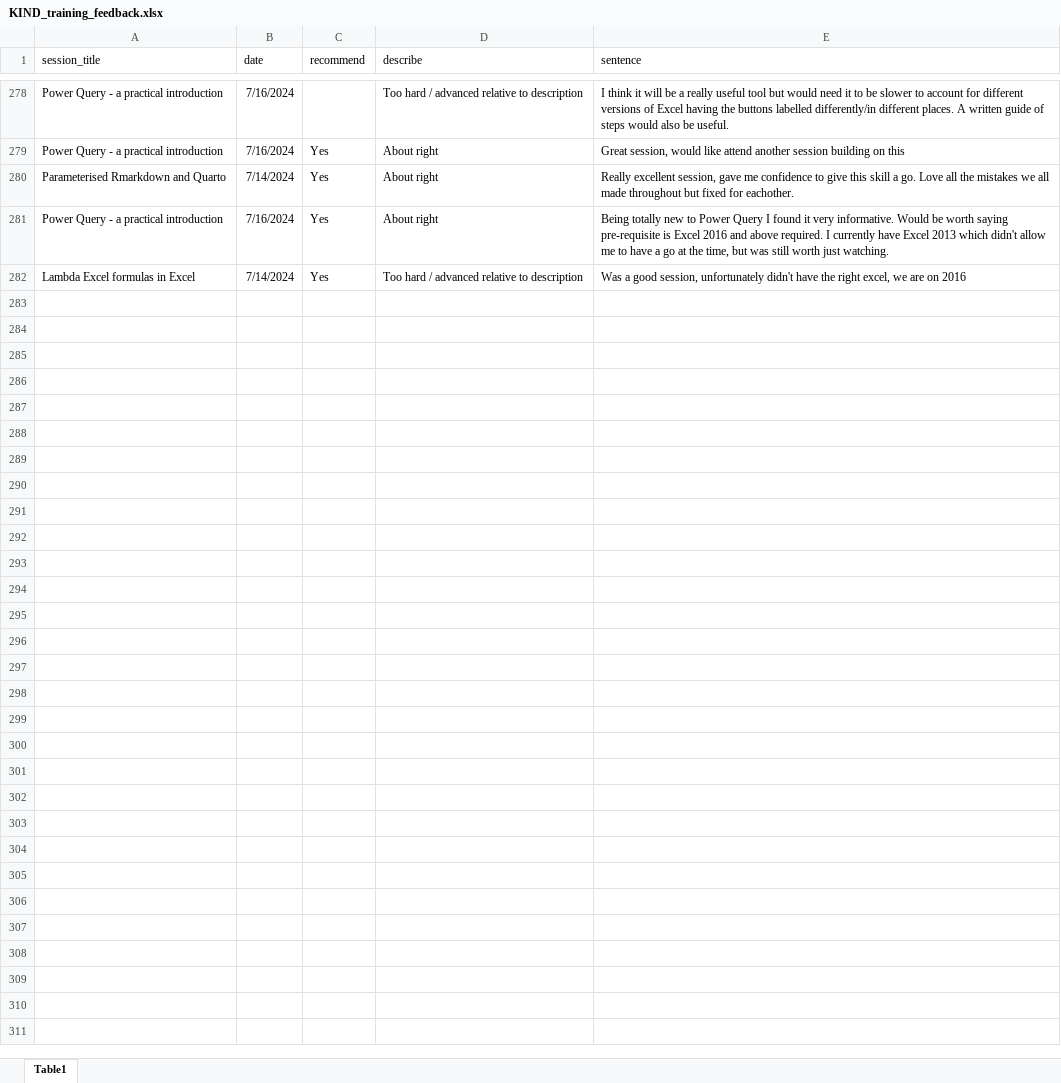
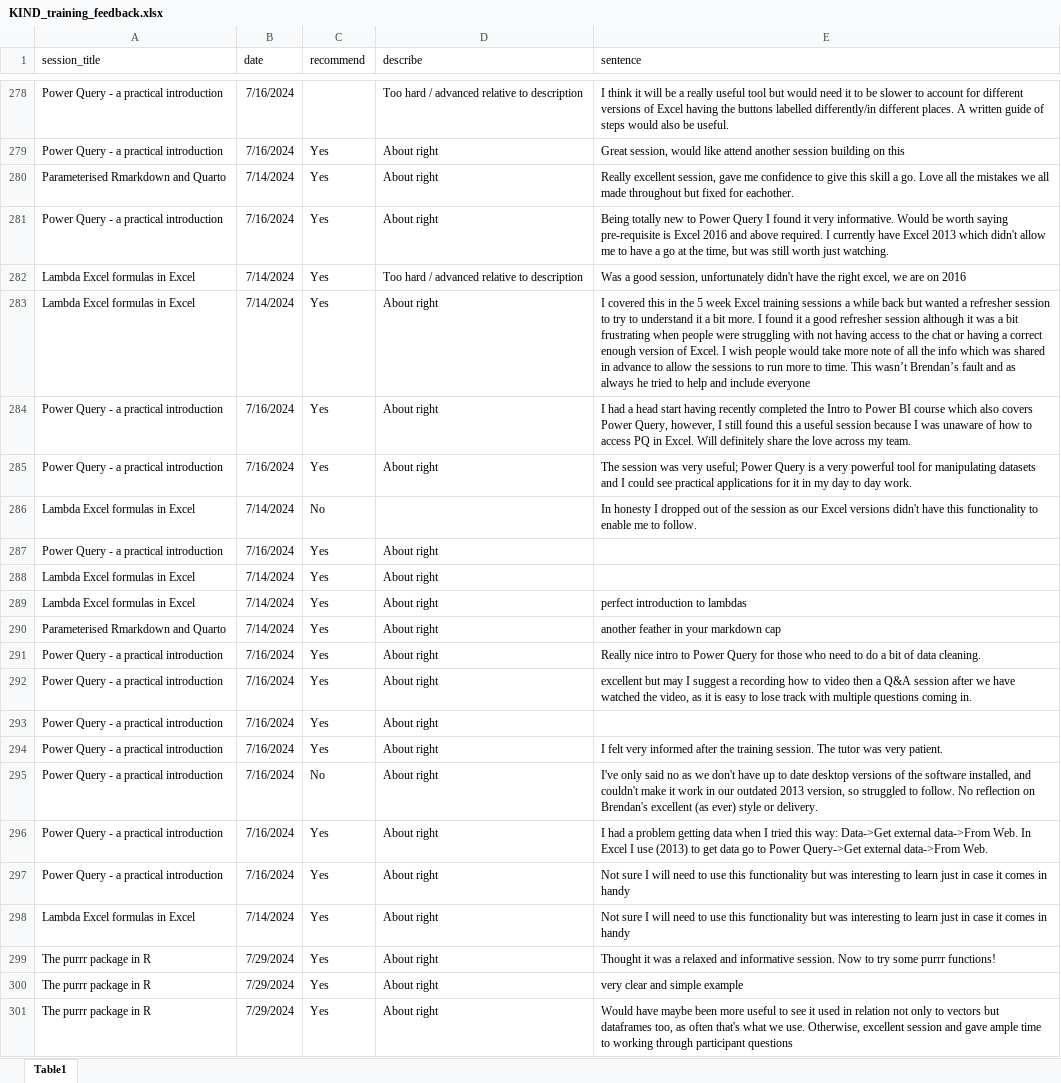
Before and after one commit to NES-DEW/KIND-training, an Excel workbook: data/KIND_training_feedback.xlsx, sheet Table1, drawn as a sheet; only a part is shown, gaps mark what is left out; values as stored, in another font and other column widths than the file's, no borders; table styles not drawn; the diff covers the shown part only; the diff names each change by its address in the sheet, - before the commit and + after, or states it on an @@ line.

```diff
--- a/data/KIND_training_feedback.xlsx (sheet Table1)
+++ b/data/KIND_training_feedback.xlsx (sheet Table1)
+row 283: Lambda Excel formulas in Excel | 7/14/2024 | Yes | About right | I covered this in the 5 week Excel training sessions a while back but wanted a refresher session to try to understand it a bit more. I found it a good refresher session although it was a bit frustrating when people were struggling with not having access to the chat or having a correct enough version of Excel. I wish people would take more note of all the info which was shared in advance to allow the sessions to run more to time. This wasn’t Brendan’s fault and as always he tried to help and include everyone
+row 284: Power Query - a practical introduction | 7/16/2024 | Yes | About right | I had a head start having recently completed the Intro to Power BI course which also covers Power Query, however, I still found this a useful session because I was unaware of how to access PQ in Excel. Will definitely share the love across my team.
+row 285: Power Query - a practical introduction | 7/16/2024 | Yes | About right | The session was very useful; Power Query is a very powerful tool for manipulating datasets and I could see practical applications for it in my day to day work.
+row 286: Lambda Excel formulas in Excel | 7/14/2024 | No |  | In honesty I dropped out of the session as our Excel versions didn't have this functionality to enable me to follow.
+row 287: Power Query - a practical introduction | 7/16/2024 | Yes | About right
+row 288: Lambda Excel formulas in Excel | 7/14/2024 | Yes | About right
+row 289: Lambda Excel formulas in Excel | 7/14/2024 | Yes | About right | perfect introduction to lambdas
+row 290: Parameterised Rmarkdown and Quarto | 7/14/2024 | Yes | About right | another feather in your markdown cap
+row 291: Power Query - a practical introduction | 7/16/2024 | Yes | About right | Really nice intro to Power Query for those who need to do a bit of data cleaning.
+row 292: Power Query - a practical introduction | 7/16/2024 | Yes | About right | excellent but may I suggest a recording how to video then a Q&A session after we have watched the video, as it is easy to lose track with multiple questions coming in.
+row 293: Power Query - a practical introduction | 7/16/2024 | Yes | About right
+row 294: Power Query - a practical introduction | 7/16/2024 | Yes | About right | I felt very informed after the training session. The tutor was very patient.
+row 295: Power Query - a practical introduction | 7/16/2024 | No | About right | I've only said no as we don't have up to date desktop versions of the software installed, and couldn't make it work in our outdated 2013 version, so struggled to follow. No reflection on Brendan's excellent (as ever) style or delivery.
+row 296: Power Query - a practical introduction | 7/16/2024 | Yes | About right | I had a problem getting data when I tried this way: Data->Get external data->From Web. In Excel I use (2013) to get data go to Power Query->Get external data->From Web.
+row 297: Power Query - a practical introduction | 7/16/2024 | Yes | About right | Not sure I will need to use this functionality but was interesting to learn just in case it comes in handy
+row 298: Lambda Excel formulas in Excel | 7/14/2024 | Yes | About right | Not sure I will need to use this functionality but was interesting to learn just in case it comes in handy
+row 299: The purrr package in R | 7/29/2024 | Yes | About right | Thought it was a relaxed and informative session. Now to try some purrr functions!
+row 300: The purrr package in R | 7/29/2024 | Yes | About right | very clear and simple example
+row 301: The purrr package in R | 7/29/2024 | Yes | About right | Would have maybe been more useful to see it used in relation not only to vectors but dataframes too, as often that's what we use. Otherwise, excellent session and gave ample time to working through participant questions
```
Also changed, not shown: 33 added rows elsewhere in this sheet, 13 other files.
